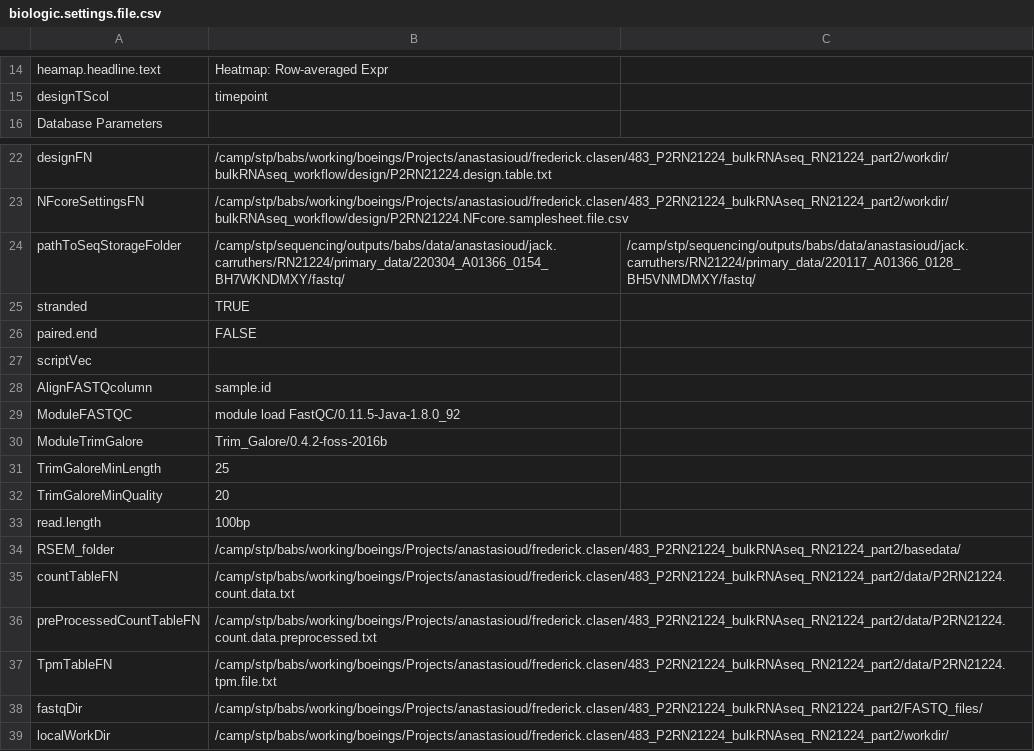
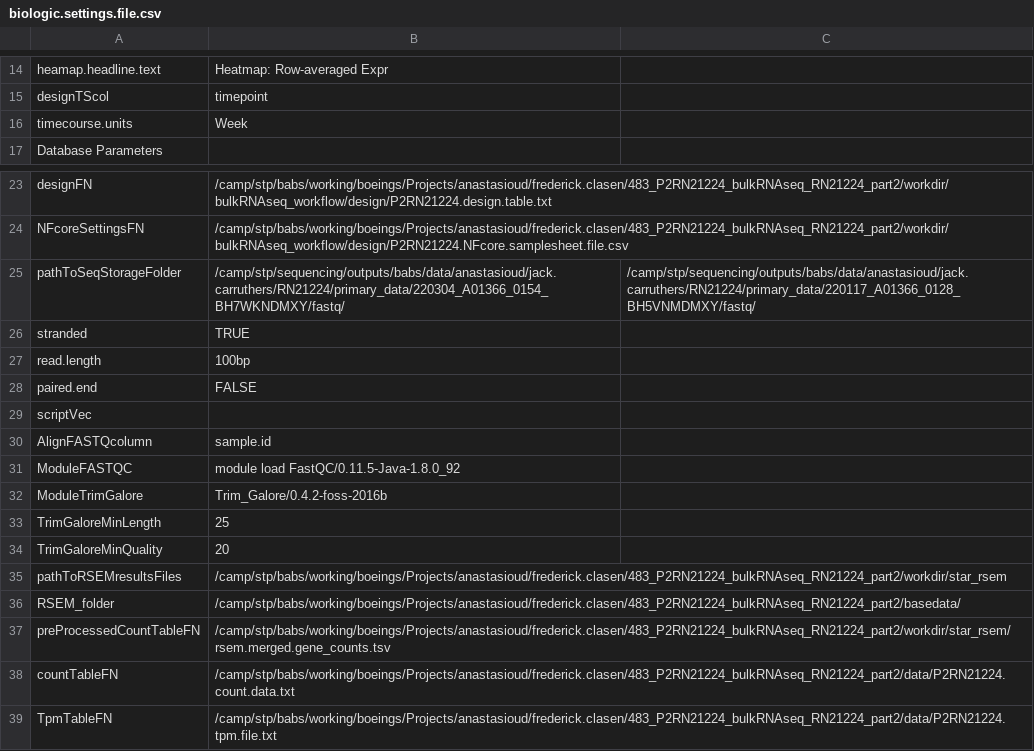
Before and after one commit to decusInLabore/bulkRNAseq_workflow, a CSV file: design/biologic.settings.file.csv, drawn as a sheet; only a part is shown, gaps mark what is left out; the shorter side is filled out with more unchanged rows.

```diff
--- a/design/biologic.settings.file.csv
+++ b/design/biologic.settings.file.csv
@@ -15,2 +15,3 @@
 "designTScol","timepoint",""
+"timecourse.units","Week",""
 "Database Parameters","",""
@@ -25,2 +26,3 @@
 "stranded","TRUE",""
+"read.length","100bp",""
 "paired.end","FALSE",""
@@ -32,6 +34,6 @@
 "TrimGaloreMinQuality","20",""
-"read.length","100bp",""
+"pathToRSEMresultsFiles","/camp/stp/babs/working/boeings/Projects/anastasioud/frederick.clasen/483_P2RN21224_bulkRNAseq_RN21224_part2/workdir/star_rsem",""
 "RSEM_folder","/camp/stp/babs/working/boeings/Projects/anastasioud/frederick.clasen/483_P2RN21224_bulkRNAseq_RN21224_part2/basedata/",""
+"preProcessedCountTableFN","/camp/stp/babs/working/boeings/Projects/anastasioud/frederick.clasen/483_P2RN21224_bulkRNAseq_RN21224_part2/workdir/star_rsem/rsem.merged.gene_counts.tsv",""
 "countTableFN","/camp/stp/babs/working/boeings/Projects/anastasioud/frederick.clasen/483_P2RN21224_bulkRNAseq_RN21224_part2/data/P2RN21224.count.data.txt",""
-"preProcessedCountTableFN","/camp/stp/babs/working/boeings/Projects/anastasioud/frederick.clasen/483_P2RN21224_bulkRNAseq_RN21224_part2/data/P2RN21224.count.data.preprocessed.txt",""
 "TpmTableFN","/camp/stp/babs/working/boeings/Projects/anastasioud/frederick.clasen/483_P2RN21224_bulkRNAseq_RN21224_part2/data/P2RN21224.tpm.file.txt",""
```
Also changed, not shown: design/P2RN21224.NFcore.samplesheet.file.csv, 2 other files.
